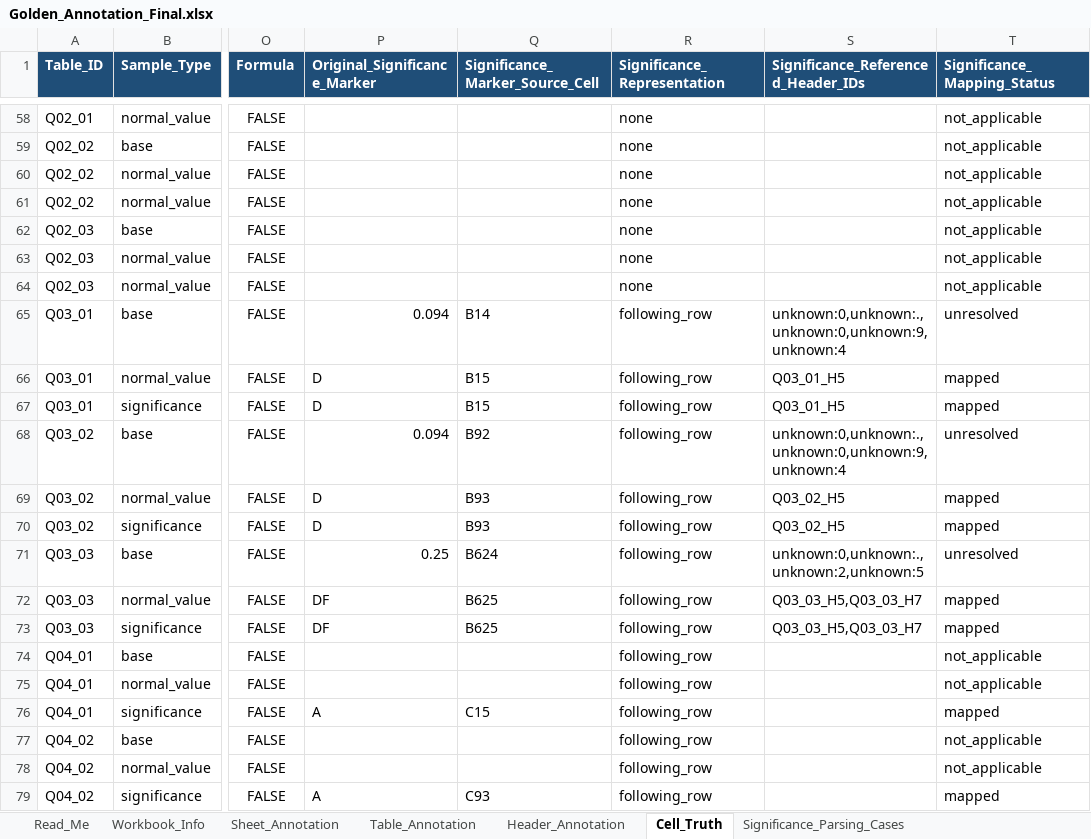
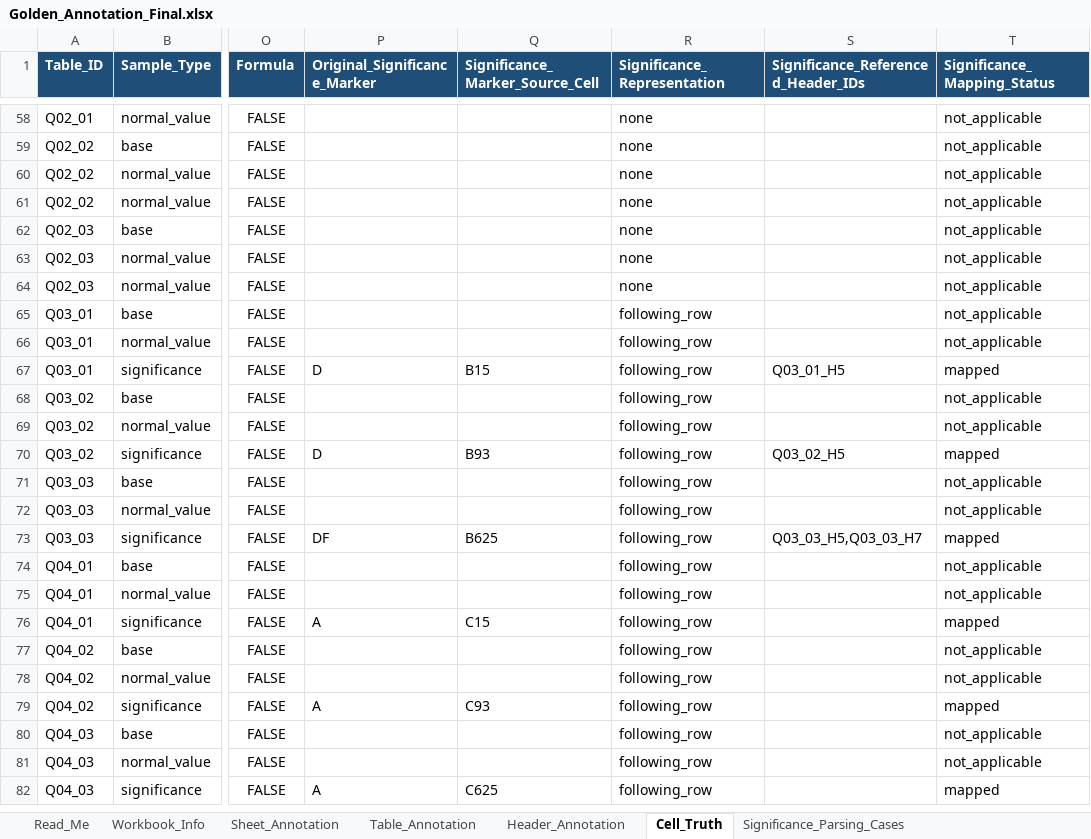
Before and after one commit to carycao1016-cao/AI_DashboardV2, an Excel workbook: outputs/golden_annotation_final/Golden_Annotation_Final.xlsx, sheet Cell_Truth, drawn as a sheet; only a part is shown, gaps mark what is left out; the shorter side is filled out with more unchanged rows; values as stored, in another font and other column widths than the file's, no borders; the diff names each change by its address in the sheet, - before the commit and + after, or states it on an @@ line.

```diff
--- a/outputs/golden_annotation_final/Golden_Annotation_Final.xlsx (sheet Cell_Truth)
+++ b/outputs/golden_annotation_final/Golden_Annotation_Final.xlsx (sheet Cell_Truth)
-P65 (Original_Significance_Marker): 0.094
+P65 (Original_Significance_Marker): (empty)
-Q65 (Significance_Marker_Source_Cell): B14
+Q65 (Significance_Marker_Source_Cell): (empty)
-S65: unknown:0,unknown:.,unknown:0,unknown:9,unknown:4
+S65: (empty)
-T65 (Significance_Mapping_Status): unresolved
+T65 (Significance_Mapping_Status): not_applicable
-P66 (Original_Significance_Marker): D
+P66 (Original_Significance_Marker): (empty)
-Q66 (Significance_Marker_Source_Cell): B15
+Q66 (Significance_Marker_Source_Cell): (empty)
-S66: Q03_01_H5
+S66: (empty)
-T66 (Significance_Mapping_Status): mapped
+T66 (Significance_Mapping_Status): not_applicable
-P68 (Original_Significance_Marker): 0.094
+P68 (Original_Significance_Marker): (empty)
-Q68 (Significance_Marker_Source_Cell): B92
+Q68 (Significance_Marker_Source_Cell): (empty)
-S68: unknown:0,unknown:.,unknown:0,unknown:9,unknown:4
+S68: (empty)
-T68 (Significance_Mapping_Status): unresolved
+T68 (Significance_Mapping_Status): not_applicable
-P69 (Original_Significance_Marker): D
+P69 (Original_Significance_Marker): (empty)
-Q69 (Significance_Marker_Source_Cell): B93
+Q69 (Significance_Marker_Source_Cell): (empty)
-S69: Q03_02_H5
+S69: (empty)
-T69 (Significance_Mapping_Status): mapped
+T69 (Significance_Mapping_Status): not_applicable
-P71 (Original_Significance_Marker): 0.25
+P71 (Original_Significance_Marker): (empty)
-Q71 (Significance_Marker_Source_Cell): B624
+Q71 (Significance_Marker_Source_Cell): (empty)
-S71: unknown:0,unknown:.,unknown:2,unknown:5
+S71: (empty)
-T71 (Significance_Mapping_Status): unresolved
+T71 (Significance_Mapping_Status): not_applicable
-P72 (Original_Significance_Marker): DF
+P72 (Original_Significance_Marker): (empty)
-Q72 (Significance_Marker_Source_Cell): B625
+Q72 (Significance_Marker_Source_Cell): (empty)
-S72: Q03_03_H5,Q03_03_H7
+S72: (empty)
-T72 (Significance_Mapping_Status): mapped
+T72 (Significance_Mapping_Status): not_applicable
```
Also changed, not shown: sheet Header_Annotation, 2 other files.
